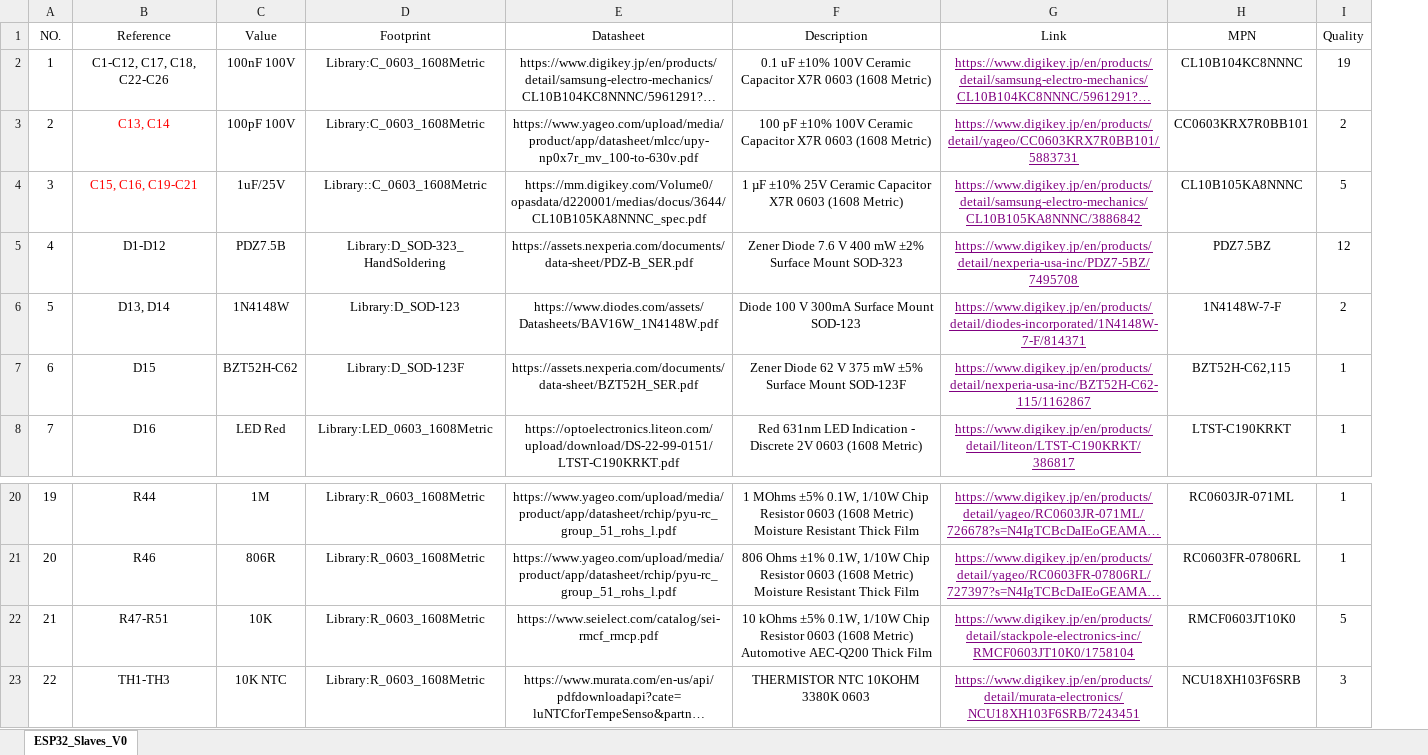
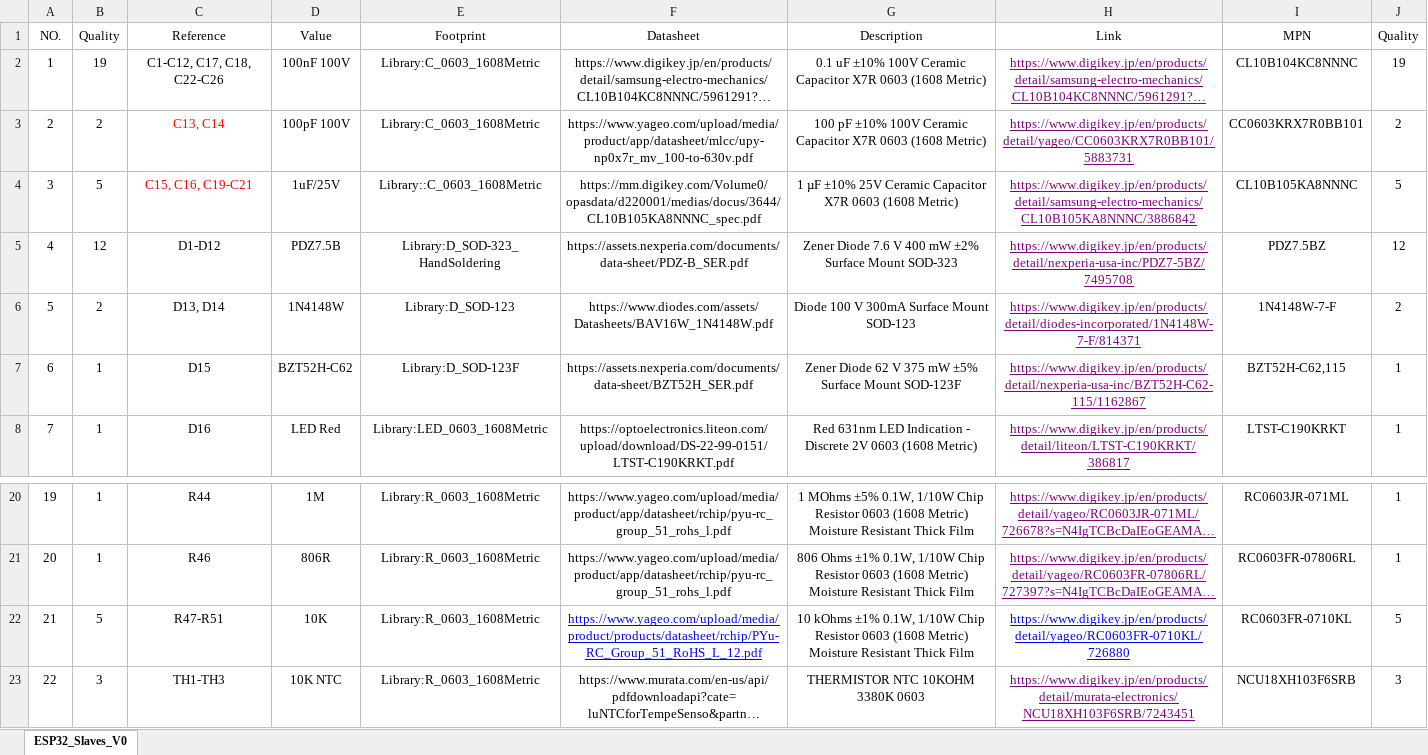
Before and after one commit to tetra-aero/LTC6811_ESP32, an Excel workbook: Slaves/ESP32_Slaves_V0/ESP32_Slaves_V0_BOM.xlsx, sheet ESP32_Slaves_V0, drawn as a sheet; only a part is shown, gaps mark what is left out; long unchanged cells end in …; values as stored, in another font and other column widths than the file's, no borders; addresses are those after the commit; the diff names each change by its address in the sheet, - before the commit and + after, or states it on an @@ line.

Commit message:
Add files via upload

```diff
--- a/Slaves/ESP32_Slaves_V0/ESP32_Slaves_V0_BOM.xlsx (sheet ESP32_Slaves_V0)
+++ b/Slaves/ESP32_Slaves_V0/ESP32_Slaves_V0_BOM.xlsx (sheet ESP32_Slaves_V0)
+column B (Quality), rows 2-8: 19 | 2 | 5 | 12 | 2 | 1 | 1; rows 20-23: 1 | 1 | 5 | 3
-F22 (Datasheet): https://www.seielect.com/catalog/sei-rmcf_rmcp.pdf
+F22 (Datasheet): https://www.yageo.com/upload/media/product/products/datasheet/rchip/PYu-RC_Group_51_RoHS_L_12.pdf
@@ F22 underline: off → on, text colour: black → #0000FF @@
-G22 (Description): 10 kOhms ±5% 0.1W, 1/10W Chip Resistor 0603 (1608 Metric) Automotive AEC-Q200 Thick Film
+G22 (Description): 10 kOhms ±1% 0.1W, 1/10W Chip Resistor 0603 (1608 Metric) Moisture Resistant Thick Film
-H22 (Link): https://www.digikey.jp/en/products/detail/stackpole-electronics-inc/RMCF0603JT10K0/1758104
+H22 (Link): https://www.digikey.jp/en/products/detail/yageo/RC0603FR-0710KL/726880
-H22 text colour: #800080
+H22 text colour: #0000FF
-I22 (MPN): RMCF0603JT10K0
+I22 (MPN): RC0603FR-0710KL
```
Also changed, not shown: 3 other files.
